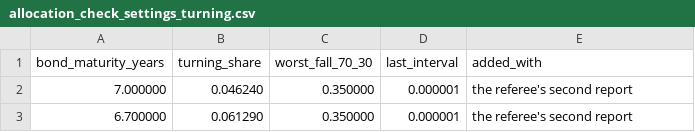
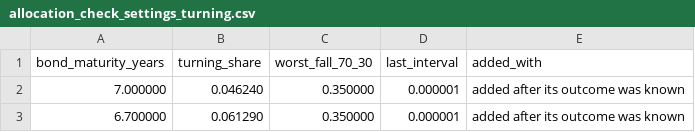
Before and after one commit to ochofer/rules-based-portfolio, a CSV file: mandate/allocation_check_settings_turning.csv, drawn as a sheet.

```diff
--- a/mandate/allocation_check_settings_turning.csv
+++ b/mandate/allocation_check_settings_turning.csv
@@ -1,3 +1,3 @@
 bond_maturity_years,turning_share,worst_fall_70_30,last_interval,added_with
-7.000000,0.046240,0.350000,0.000001,the referee's second report
-6.700000,0.061290,0.350000,0.000001,the referee's second report
+7.000000,0.046240,0.350000,0.000001,added after its outcome was known
+6.700000,0.061290,0.350000,0.000001,added after its outcome was known
```
Also changed, not shown: mandate/allocation_check_settings.csv, 4 other files.
